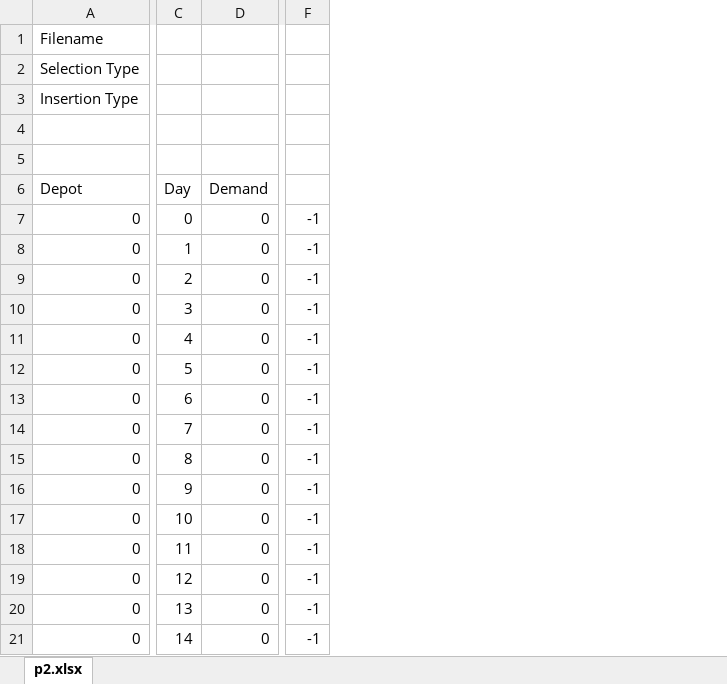
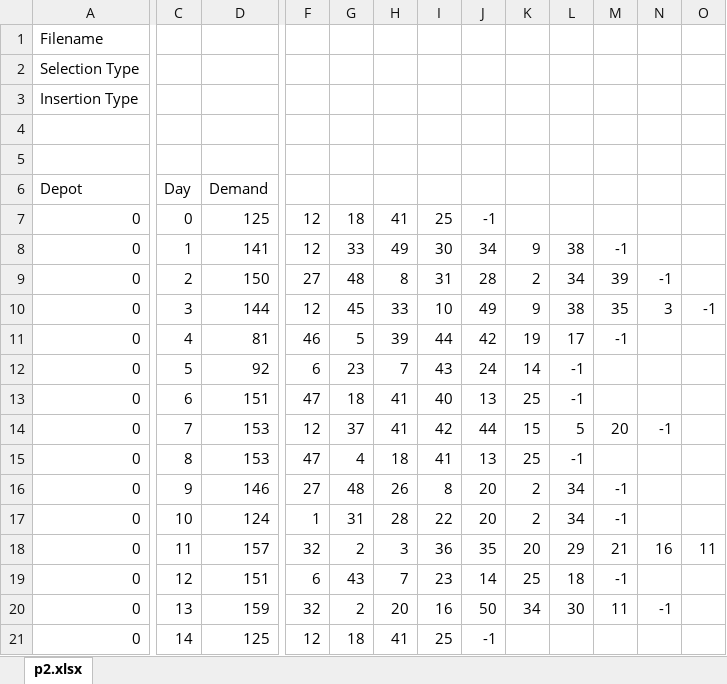
Before and after one commit to joshS314159/Zeus_TR, an Excel workbook: data/TR/results/PVRP_All_Short_Solutions.xlsx, sheet p2.xlsx, drawn as a sheet; only a part is shown, gaps mark what is left out; values as stored, in another font and other column widths than the file's, no borders; removed rows and columns are numbered as before the commit, all else as after; the diff covers the shown part only; the diff names each change by its address in the sheet, - before the commit and + after, or states it on an @@ line.

```diff
--- a/data/TR/results/PVRP_All_Short_Solutions.xlsx (sheet p2.xlsx)
+++ b/data/TR/results/PVRP_All_Short_Solutions.xlsx (sheet p2.xlsx)
-column D, rows 6-21: Demand | 0 | 0 | 0 | 0 | 0 | 0 | 0 | 0 | 0 | 0 | 0 | 0 | 0 | 0 | 0
+column D, rows 6-21: Demand | 125 | 141 | 150 | 144 | 81 | 92 | 151 | 153 | 153 | 146 | 124 | 157 | 151 | 159 | 125
+column F, rows 7-21: 12 | 12 | 27 | 12 | 46 | 6 | 47 | 12 | 47 | 27 | 1 | 32 | 6 | 32 | 12
+column G, rows 7-21: 18 | 33 | 48 | 45 | 5 | 23 | 18 | 37 | 4 | 48 | 31 | 2 | 43 | 2 | 18
+column H, rows 7-21: 41 | 49 | 8 | 33 | 39 | 7 | 41 | 41 | 18 | 26 | 28 | 3 | 7 | 20 | 41
+column I, rows 7-21: 25 | 30 | 31 | 10 | 44 | 43 | 40 | 42 | 41 | 8 | 22 | 36 | 23 | 16 | 25
+column J, rows 7-21: -1 | 34 | 28 | 49 | 42 | 24 | 13 | 44 | 13 | 20 | 20 | 35 | 14 | 50 | -1
+column K, rows 8-20: 9 | 2 | 9 | 19 | 14 | 25 | 15 | 25 | 2 | 2 | 20 | 25 | 34
+column L, rows 8-20: 38 | 34 | 38 | 17 | -1 | -1 | 5 | -1 | 34 | 34 | 29 | 18 | 30
+column N, rows 9-20: -1 | 3 |  |  |  | -1 |  |  |  | 16 |  | -1
+column O, rows 10-18: -1 |  |  |  |  |  |  |  | 11
-M7: -1
+M7: (empty)
-M9: -1
+M9: 39
-M10: -1
+M10: 35
-M12:M13: -1
+M12:M13: (empty)
-M14: -1
+M14: 20
-M15: -1
+M15: (empty)
-M18: -1
+M18: 21
-M20: -1
+M20: 11
-M21: -1
+M21: (empty)
```
Also changed, not shown: 1 added column elsewhere in this sheet, data/TR/results/PVRP_All_Long_Solutions.xlsx, data/TR/results/PVRP_Comparison_Results.xlsx, 34 other files.
